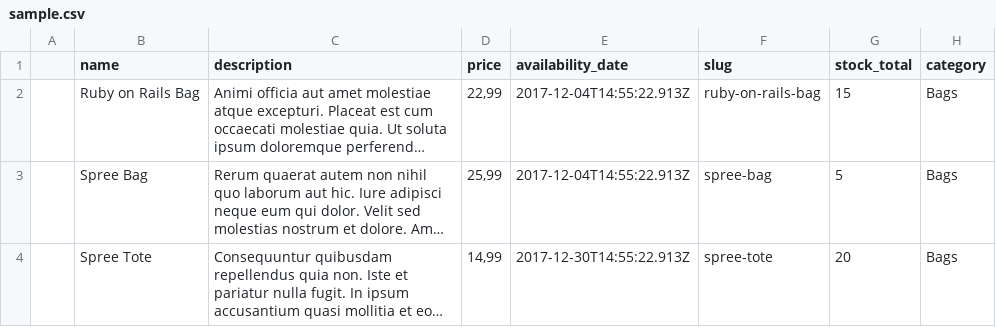
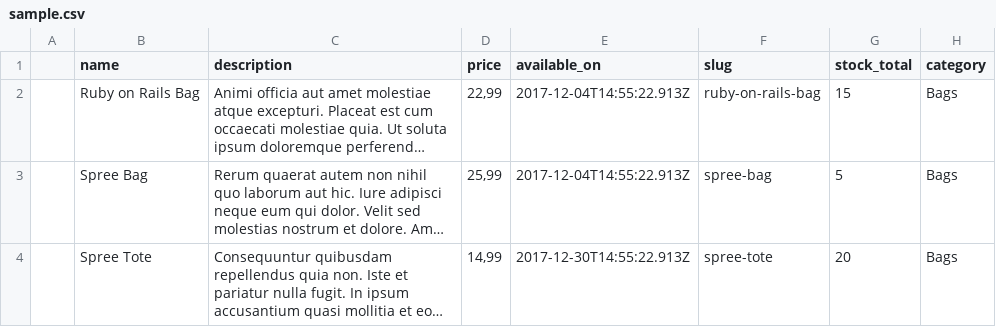
Before and after one commit to MorozovaLiuda/spark_test_task, a CSV file: sample.csv, drawn as a sheet; long unchanged cells end in …; the diff names each change by its address in the sheet, - before the commit and + after, or states it on an @@ line.

```diff
--- a/sample.csv
+++ b/sample.csv
-E1: availability_date
+E1: available_on
```
Also changed, not shown: 13 other files.
